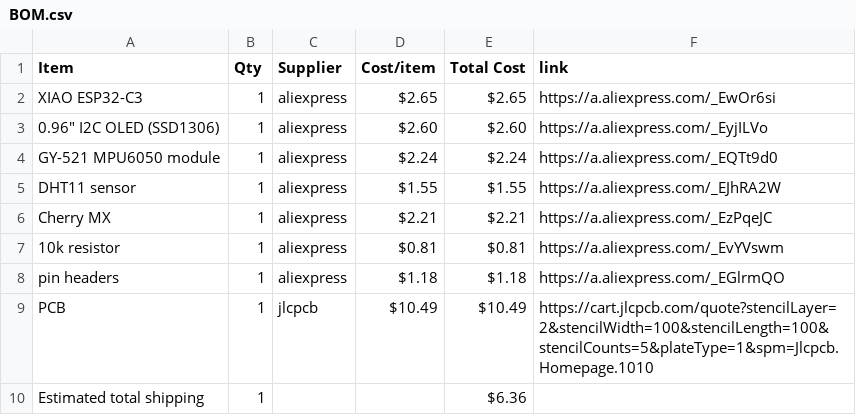
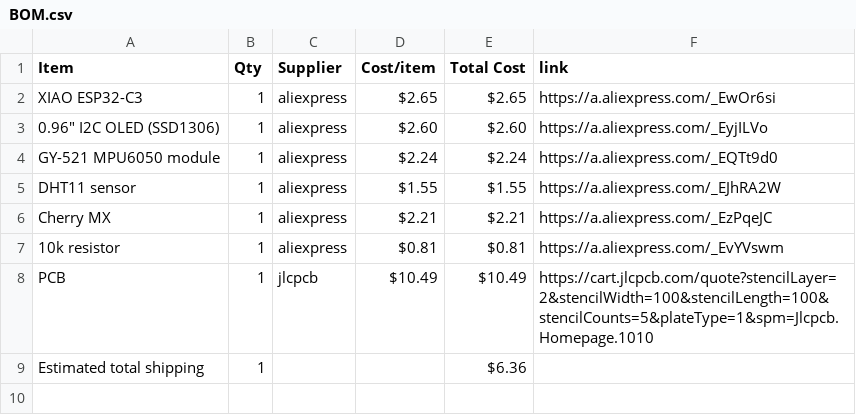
Before and after one commit to den4ik9591/HalfLife-projects, a CSV file: BOM.csv, drawn as a sheet.

```diff
--- a/BOM.csv
+++ b/BOM.csv
@@ -7,3 +7,2 @@ Cherry MX,1,aliexpress,$2.21,$2.21,https://a.aliexpress.com/_EzPqeJC
 10k resistor,1,aliexpress,$0.81,$0.81,https://a.aliexpress.com/_EvYVswm
-pin headers,1,aliexpress,$1.18,$1.18,https://a.aliexpress.com/_EGlrmQO
 PCB,1,jlcpcb,$10.49,$10.49,https://cart.jlcpcb.com/quote?stencilLayer=2&stencilWidth=100&stencilLength=100&stencilCounts=5&plateType=1&spm=Jlcpcb.Homepage.1010
```
Also changed, not shown: 1 other file.
